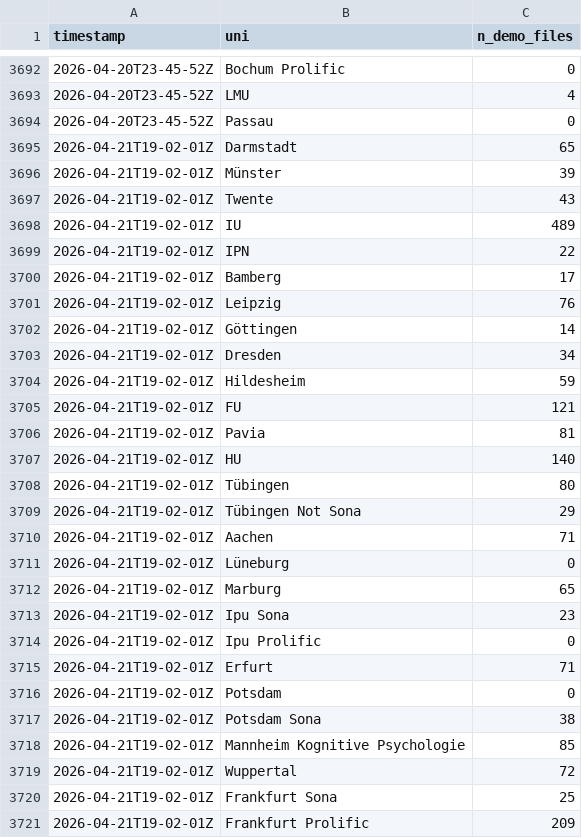
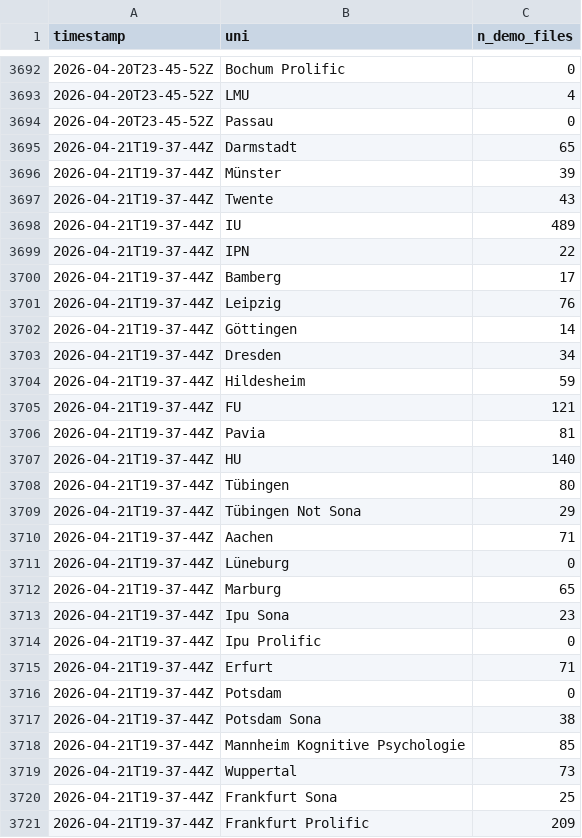
Before and after one commit to schiekiera/German_Lexicon_Multilab_Monitoring, a CSV file: demo_counts_history.csv, drawn as a sheet; only a part is shown, gaps mark what is left out; the diff covers the shown part only.

```diff
--- a/demo_counts_history.csv
+++ b/demo_counts_history.csv
@@ -3694,28 +3694,28 @@ timestamp,uni,n_demo_files
 2026-04-20T23-45-52Z,Passau,0
-2026-04-21T19-02-01Z,Darmstadt,65
-2026-04-21T19-02-01Z,Münster,39
-2026-04-21T19-02-01Z,Twente,43
-2026-04-21T19-02-01Z,IU,489
-2026-04-21T19-02-01Z,IPN,22
-2026-04-21T19-02-01Z,Bamberg,17
-2026-04-21T19-02-01Z,Leipzig,76
-2026-04-21T19-02-01Z,Göttingen,14
-2026-04-21T19-02-01Z,Dresden,34
-2026-04-21T19-02-01Z,Hildesheim,59
-2026-04-21T19-02-01Z,FU,121
-2026-04-21T19-02-01Z,Pavia,81
-2026-04-21T19-02-01Z,HU,140
-2026-04-21T19-02-01Z,Tübingen,80
-2026-04-21T19-02-01Z,Tübingen Not Sona,29
-2026-04-21T19-02-01Z,Aachen,71
-2026-04-21T19-02-01Z,Lüneburg,0
-2026-04-21T19-02-01Z,Marburg,65
-2026-04-21T19-02-01Z,Ipu Sona,23
-2026-04-21T19-02-01Z,Ipu Prolific,0
-2026-04-21T19-02-01Z,Erfurt,71
-2026-04-21T19-02-01Z,Potsdam,0
-2026-04-21T19-02-01Z,Potsdam Sona,38
-2026-04-21T19-02-01Z,Mannheim Kognitive Psychologie,85
-2026-04-21T19-02-01Z,Wuppertal,72
-2026-04-21T19-02-01Z,Frankfurt Sona,25
-2026-04-21T19-02-01Z,Frankfurt Prolific,209
+2026-04-21T19-37-44Z,Darmstadt,65
+2026-04-21T19-37-44Z,Münster,39
+2026-04-21T19-37-44Z,Twente,43
+2026-04-21T19-37-44Z,IU,489
+2026-04-21T19-37-44Z,IPN,22
+2026-04-21T19-37-44Z,Bamberg,17
+2026-04-21T19-37-44Z,Leipzig,76
+2026-04-21T19-37-44Z,Göttingen,14
+2026-04-21T19-37-44Z,Dresden,34
+2026-04-21T19-37-44Z,Hildesheim,59
+2026-04-21T19-37-44Z,FU,121
+2026-04-21T19-37-44Z,Pavia,81
+2026-04-21T19-37-44Z,HU,140
+2026-04-21T19-37-44Z,Tübingen,80
+2026-04-21T19-37-44Z,Tübingen Not Sona,29
+2026-04-21T19-37-44Z,Aachen,71
+2026-04-21T19-37-44Z,Lüneburg,0
+2026-04-21T19-37-44Z,Marburg,65
+2026-04-21T19-37-44Z,Ipu Sona,23
+2026-04-21T19-37-44Z,Ipu Prolific,0
+2026-04-21T19-37-44Z,Erfurt,71
+2026-04-21T19-37-44Z,Potsdam,0
+2026-04-21T19-37-44Z,Potsdam Sona,38
+2026-04-21T19-37-44Z,Mannheim Kognitive Psychologie,85
+2026-04-21T19-37-44Z,Wuppertal,73
+2026-04-21T19-37-44Z,Frankfurt Sona,25
+2026-04-21T19-37-44Z,Frankfurt Prolific,209
```
Also changed, not shown: 12 edited cells elsewhere in this file, demo_counts_latest.csv, 5 other files.
